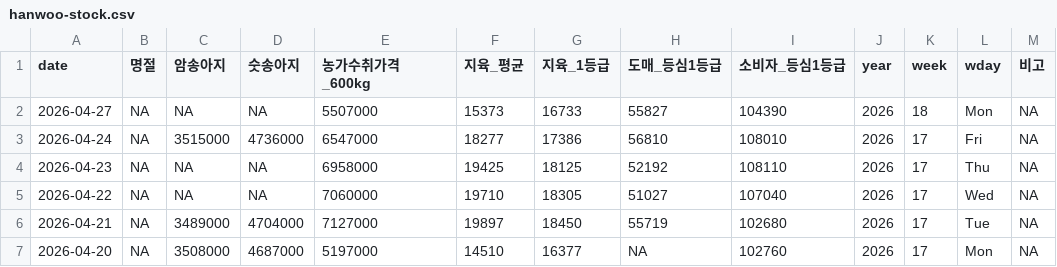
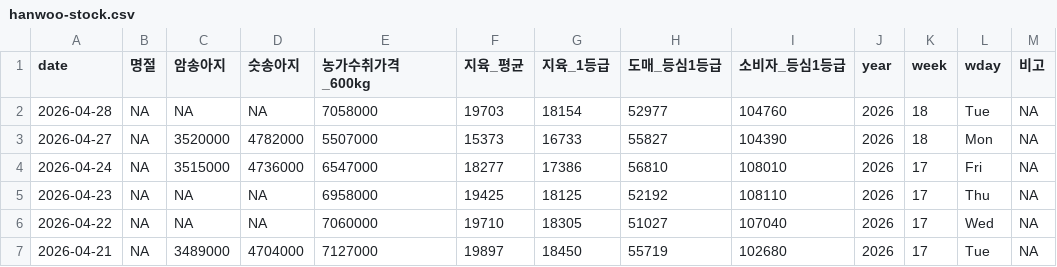
Before and after one commit to YoungjunNa/ekape-parsing, a CSV file: data_hanwoo_stock/hanwoo-stock.csv, drawn as a sheet; only a part is shown; the shorter side is filled out with more unchanged rows.

```diff
--- a/data_hanwoo_stock/hanwoo-stock.csv
+++ b/data_hanwoo_stock/hanwoo-stock.csv
@@ -1,3 +1,4 @@
 "date","명절","암송아지","숫송아지","농가수취가격_600kg","지육_평균","지육_1등급","도매_등심1등급","소비자_등심1등급","year","week","wday","비고"
-2026-04-27,NA,NA,NA,5507000,15373,16733,55827,104390,2026,18,"Mon",NA
+2026-04-28,NA,NA,NA,7058000,19703,18154,52977,104760,2026,18,"Tue",NA
+2026-04-27,NA,3520000,4782000,5507000,15373,16733,55827,104390,2026,18,"Mon",NA
 2026-04-24,NA,3515000,4736000,6547000,18277,17386,56810,108010,2026,17,"Fri",NA
```
Also changed, not shown: data_hanwoo_stock/hanwoo-forecast.csv, 2 other files.
